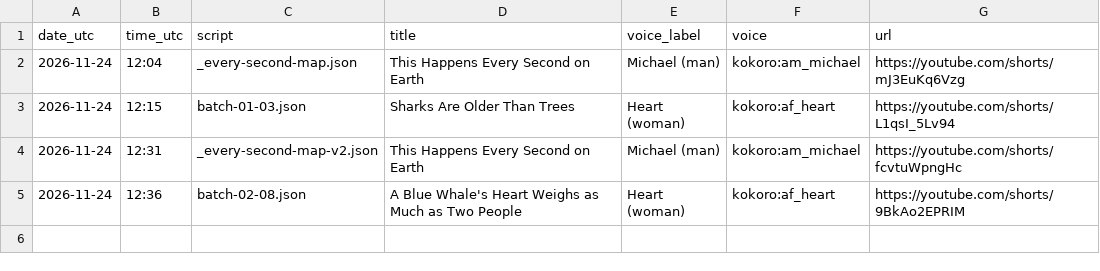
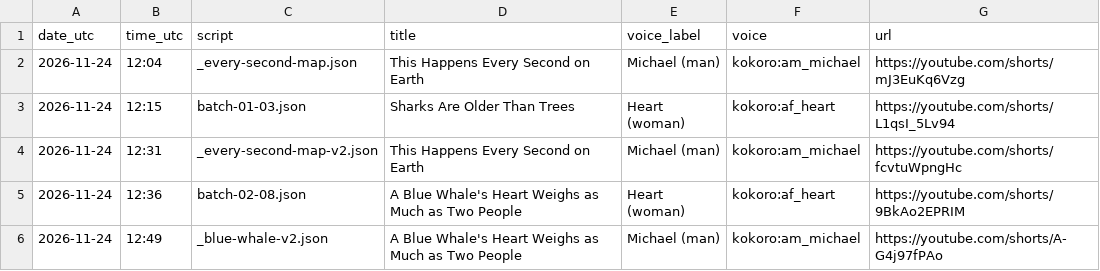
Before and after one commit to rakibul3790/auto-yt-studio, a CSV file: logs/voice-test.csv, drawn as a sheet; the diff names each change by its address in the sheet, - before the commit and + after, or states it on an @@ line.

```diff
--- a/logs/voice-test.csv
+++ b/logs/voice-test.csv
+row 6: 2026-11-24 | 12:49 | _blue-whale-v2.json | A Blue Whale's Heart Weighs as Much as Two People | Michael (man) | kokoro:am_michael | https://youtube.com/shorts/A-G4j97fPAo
```
Also changed, not shown: logs/uploads.csv, 1 other file.
